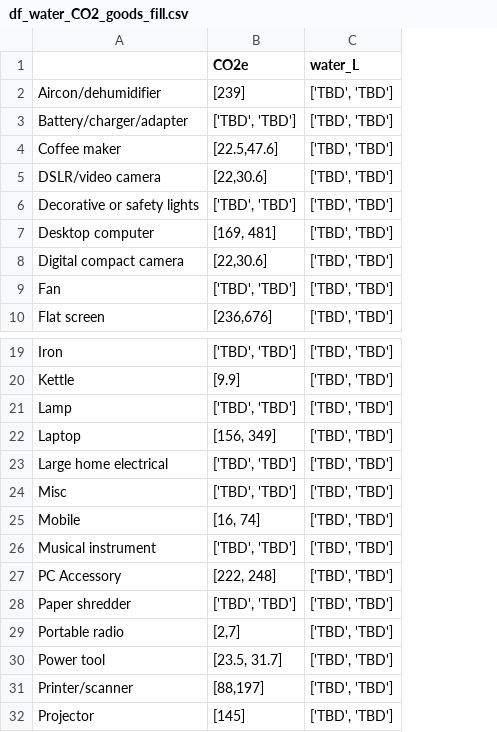
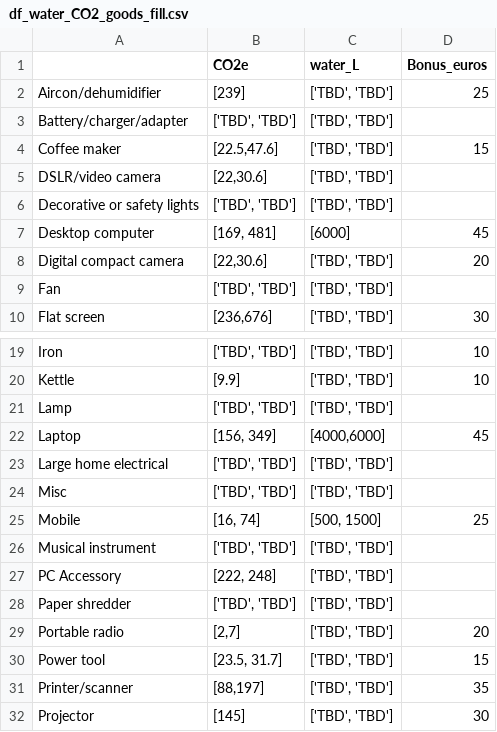
Before and after one commit to JeanMILPIED/reparatorAI, a CSV file: df_water_CO2_goods_fill.csv, drawn as a sheet; only a part is shown, gaps mark what is left out; the diff names each change by its address in the sheet, - before the commit and + after, or states it on an @@ line.

Commit message:
add_repair bonus

```diff
--- a/df_water_CO2_goods_fill.csv
+++ b/df_water_CO2_goods_fill.csv
+column D (Bonus_euros), rows 2-10: 25 |  | 15 |  |  | 45 | 20 |  | 30; rows 19-32: 10 | 10 |  | 45 |  |  | 25 |  |  |  | 20 | 15 | 35 | 30
-C7 (water_L): ['TBD', 'TBD']
+C7 (water_L): [6000]
-C22 (water_L): ['TBD', 'TBD']
+C22 (water_L): [4000,6000]
-C25 (water_L): ['TBD', 'TBD']
+C25 (water_L): [500, 1500]
```
